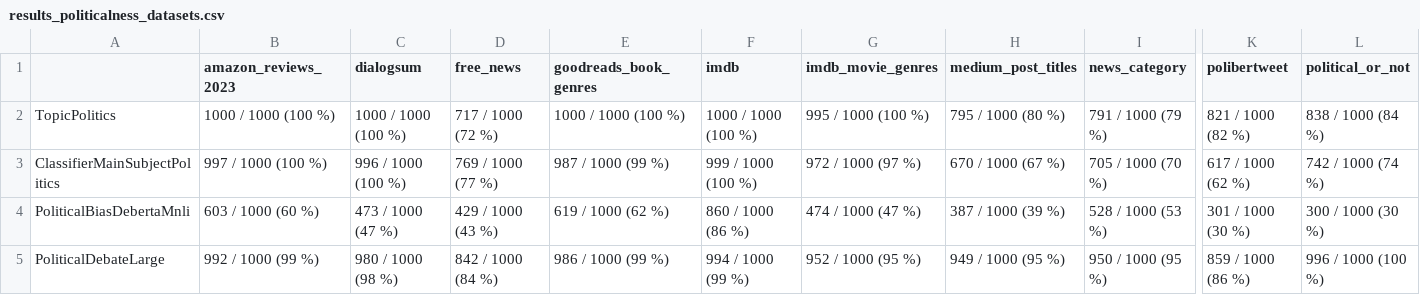
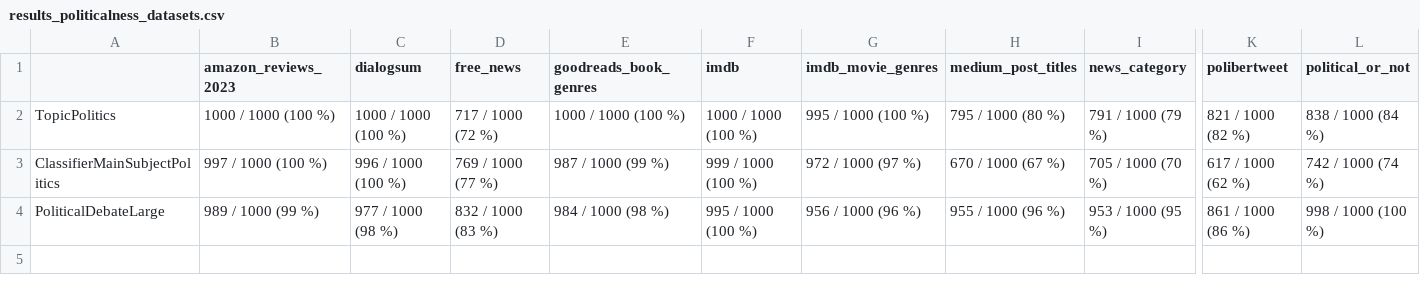
Before and after one commit to matous-volf/political-leaning-prediction, a CSV file: docs/model_evaluation/existing/politicalness/results_politicalness_datasets.csv, drawn as a sheet; only a part is shown, gaps mark what is left out; removed rows and columns are numbered as before the commit, all else as after; rows hold the shown columns only; the diff covers the shown part only; the diff names each change by its address in the sheet, - before the commit and + after, or states it on an @@ line.

Commit message:
feat: remove the PoliticalBiasDebertaMnli model

```diff
--- a/docs/model_evaluation/existing/politicalness/results_politicalness_datasets.csv
+++ b/docs/model_evaluation/existing/politicalness/results_politicalness_datasets.csv
-row 4: PoliticalBiasDebertaMnli | 603 / 1000 (60 %) | 473 / 1000 (47 %) | 429 / 1000 (43 %) | 619 / 1000 (62 %) | 860 / 1000 (86 %) | 474 / 1000 (47 %) | 387 / 1000 (39 %) | 528 / 1000 (53 %) | 301 / 1000 (30 %) | 300 / 1000 (30 %)
-B4 (amazon_reviews_2023): 992 / 1000 (99 %)
+B4 (amazon_reviews_2023): 989 / 1000 (99 %)
-C4 (dialogsum): 980 / 1000 (98 %)
+C4 (dialogsum): 977 / 1000 (98 %)
-D4 (free_news): 842 / 1000 (84 %)
+D4 (free_news): 832 / 1000 (83 %)
-E4 (goodreads_book_genres): 986 / 1000 (99 %)
+E4 (goodreads_book_genres): 984 / 1000 (98 %)
-F4 (imdb): 994 / 1000 (99 %)
+F4 (imdb): 995 / 1000 (100 %)
-G4 (imdb_movie_genres): 952 / 1000 (95 %)
+G4 (imdb_movie_genres): 956 / 1000 (96 %)
-H4 (medium_post_titles): 949 / 1000 (95 %)
+H4 (medium_post_titles): 955 / 1000 (96 %)
-I4 (news_category): 950 / 1000 (95 %)
+I4 (news_category): 953 / 1000 (95 %)
-K4 (polibertweet): 859 / 1000 (86 %)
+K4 (polibertweet): 861 / 1000 (86 %)
-L4 (political_or_not): 996 / 1000 (100 %)
+L4 (political_or_not): 998 / 1000 (100 %)
```
Also changed, not shown: 6 edited cells elsewhere in this file, docs/model_evaluation/existing/politicalness/results_political_leaning_datasets.csv, 4 other files.
